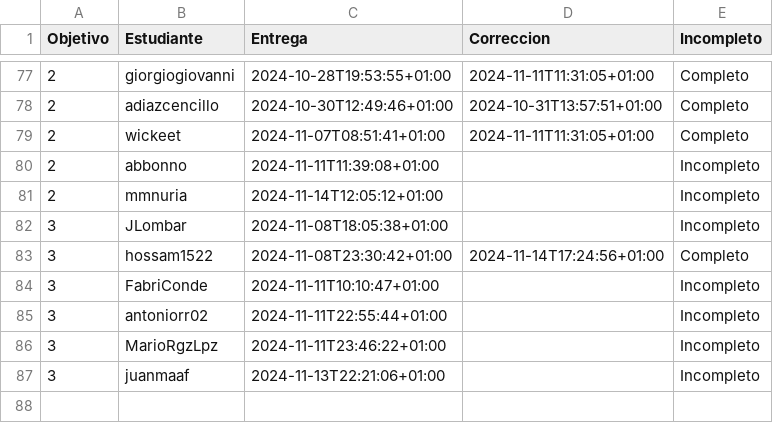
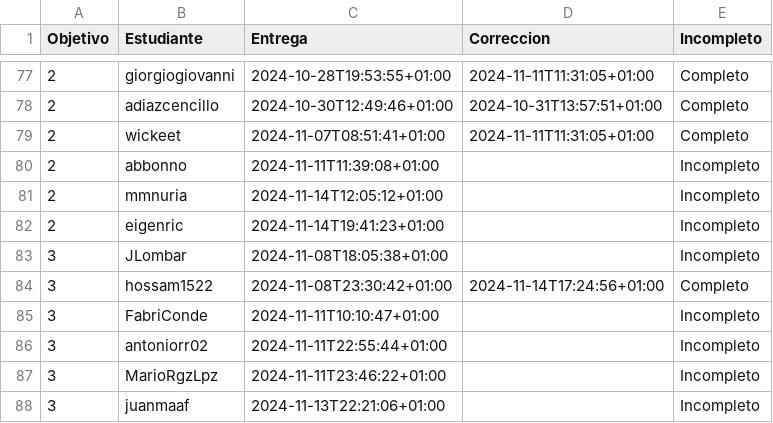
Before and after one commit to pablotl0/IV-, a CSV file: data/fechas-entrega.csv, drawn as a sheet; only a part is shown, gaps mark what is left out; the diff names each change by its address in the sheet, - before the commit and + after, or states it on an @@ line.

```diff
--- a/data/fechas-entrega.csv
+++ b/data/fechas-entrega.csv
+row 82: 2 | eigenric | 2024-11-14T19:41:23+01:00 |  | Incompleto
```
Also changed, not shown: 1 other file.
